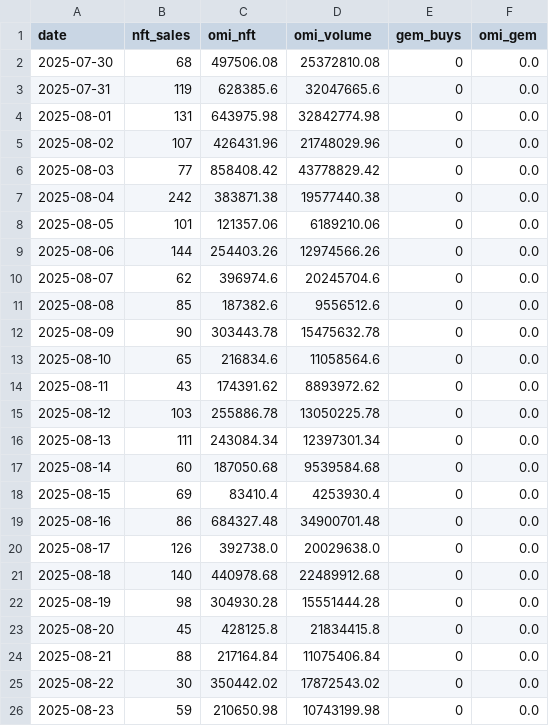
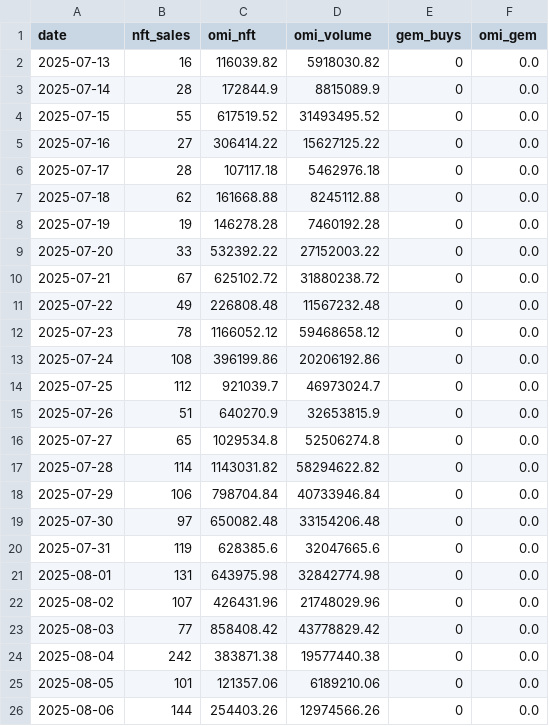
Before and after one commit to fanablefrance/jetonveve, a CSV file: data/burns_split_daily.csv, drawn as a sheet; only a part is shown; the shorter side is filled out with more unchanged rows.

```diff
--- a/data/burns_split_daily.csv
+++ b/data/burns_split_daily.csv
@@ -1,3 +1,20 @@
 date,nft_sales,omi_nft,omi_volume,gem_buys,omi_gem
-2025-07-30,68,497506.08,25372810.08,0,0.0
+2025-07-13,16,116039.82,5918030.82,0,0.0
+2025-07-14,28,172844.9,8815089.9,0,0.0
+2025-07-15,55,617519.52,31493495.52,0,0.0
+2025-07-16,27,306414.22,15627125.22,0,0.0
+2025-07-17,28,107117.18,5462976.18,0,0.0
+2025-07-18,62,161668.88,8245112.88,0,0.0
+2025-07-19,19,146278.28,7460192.28,0,0.0
+2025-07-20,33,532392.22,27152003.22,0,0.0
+2025-07-21,67,625102.72,31880238.72,0,0.0
+2025-07-22,49,226808.48,11567232.48,0,0.0
+2025-07-23,78,1166052.12,59468658.12,0,0.0
+2025-07-24,108,396199.86,20206192.86,0,0.0
+2025-07-25,112,921039.7,46973024.7,0,0.0
+2025-07-26,51,640270.9,32653815.9,0,0.0
+2025-07-27,65,1029534.8,52506274.8,0,0.0
+2025-07-28,114,1143031.82,58294622.82,0,0.0
+2025-07-29,106,798704.84,40733946.84,0,0.0
+2025-07-30,97,650082.48,33154206.48,0,0.0
 2025-07-31,119,628385.6,32047665.6,0,0.0
```
Also changed, not shown: data/burns_daily.csv, 1 other file.
